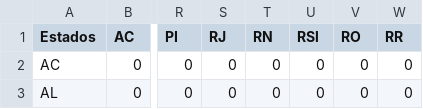
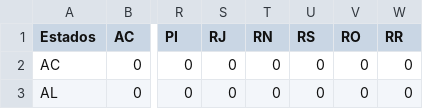
Before and after one commit to paulo7676/Faculdade, a CSV file: Grafos/Atividade 01/Estados_.csv, drawn as a sheet; only a part is shown, gaps mark what is left out; the diff names each change by its address in the sheet, - before the commit and + after, or states it on an @@ line.

```diff
--- a/Grafos/Atividade 01/Estados_.csv
+++ b/Grafos/Atividade 01/Estados_.csv
-U1: RSl
+U1: RS
```
Also changed, not shown: 1 other file.
